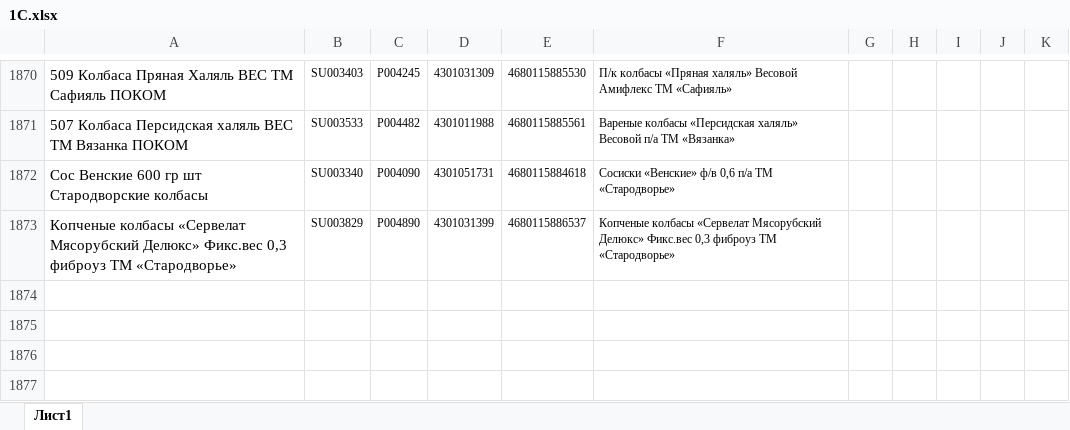
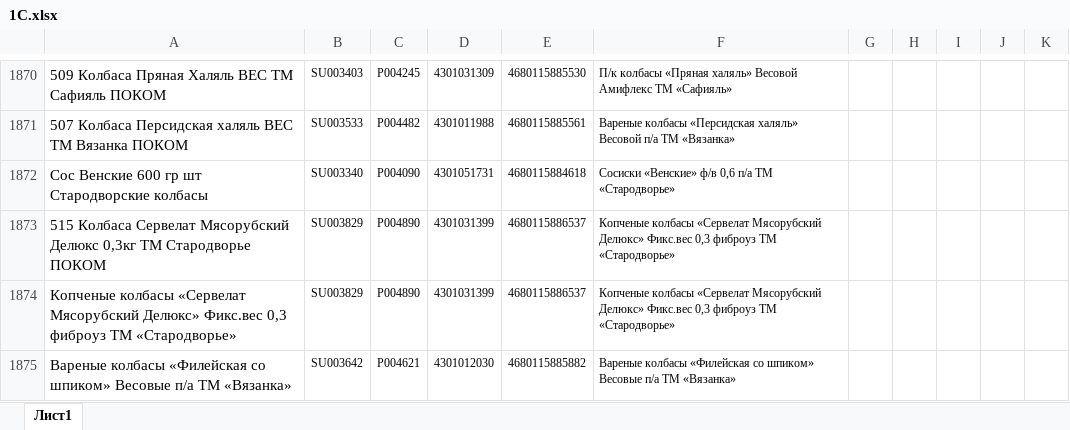
Before and after one commit to Fejanin/pokom_ki, an Excel workbook: NV/moduls/1С.xlsx, sheet Лист1, drawn as a sheet; only a part is shown, gaps mark what is left out; values as stored, in another font and other column widths than the file's, no borders; the diff names each change by its address in the sheet, - before the commit and + after, or states it on an @@ line.

```diff
--- a/NV/moduls/1С.xlsx (sheet Лист1)
+++ b/NV/moduls/1С.xlsx (sheet Лист1)
+row 1873: 515 Колбаса Сервелат Мясорубский Делюкс 0,3кг ТМ Стародворье ПОКОМ | SU003829 | P004890 | 4301031399 | 4680115886537 | Копченые колбасы «Сервелат Мясорубский Делюкс» Фикс.вес 0,3 фиброуз ТМ «Стародворье»
+row 1875: Вареные колбасы «Филейская со шпиком» Весовые п/а ТМ «Вязанка» | SU003642 | P004621 | 4301012030 | 4680115885882 | Вареные колбасы «Филейская со шпиком» Весовые п/а ТМ «Вязанка»
```
Also changed, not shown: Simf/moduls/1С.xlsx, Soch/moduls/1С.xlsx, 14 other files.
